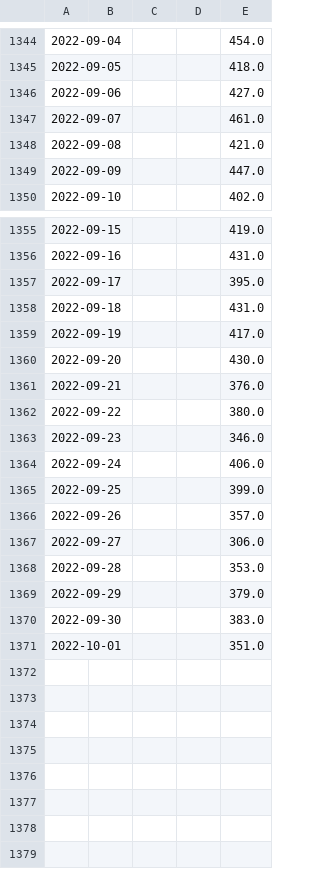
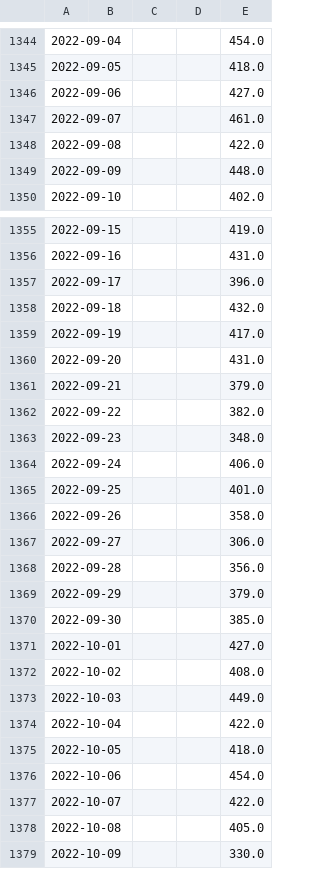
Before and after one commit to annaabsi/git-scraper-vacunacion, a CSV file: resultados/fallecidos_total.csv, drawn as a sheet; only a part is shown, gaps mark what is left out; the diff covers the shown part only; the diff names each change by its address in the sheet, - before the commit and + after, or states it on an @@ line.

```diff
--- a/resultados/fallecidos_total.csv
+++ b/resultados/fallecidos_total.csv
-E1348: 421.0
+E1348: 422.0
-E1349: 447.0
+E1349: 448.0
-E1357: 395.0
+E1357: 396.0
-E1358: 431.0
+E1358: 432.0
-E1360: 430.0
+E1360: 431.0
-E1361: 376.0
+E1361: 379.0
-E1362: 380.0
+E1362: 382.0
-E1363: 346.0
+E1363: 348.0
-E1365: 399.0
+E1365: 401.0
-E1366: 357.0
+E1366: 358.0
-E1368: 353.0
+E1368: 356.0
-E1370: 383.0
+E1370: 385.0
-E1371: 351.0
+E1371: 427.0
+row 1372: 2022-10-02 |  |  |  | 408.0
+row 1373: 2022-10-03 |  |  |  | 449.0
+row 1374: 2022-10-04 |  |  |  | 422.0
+row 1375: 2022-10-05 |  |  |  | 418.0
+row 1376: 2022-10-06 |  |  |  | 454.0
+row 1377: 2022-10-07 |  |  |  | 422.0
+row 1378: 2022-10-08 |  |  |  | 405.0
+row 1379: 2022-10-09 |  |  |  | 330.0
```
Also changed, not shown: 4 edited cells elsewhere in this file, resultados/fallecidos_edad.csv.
